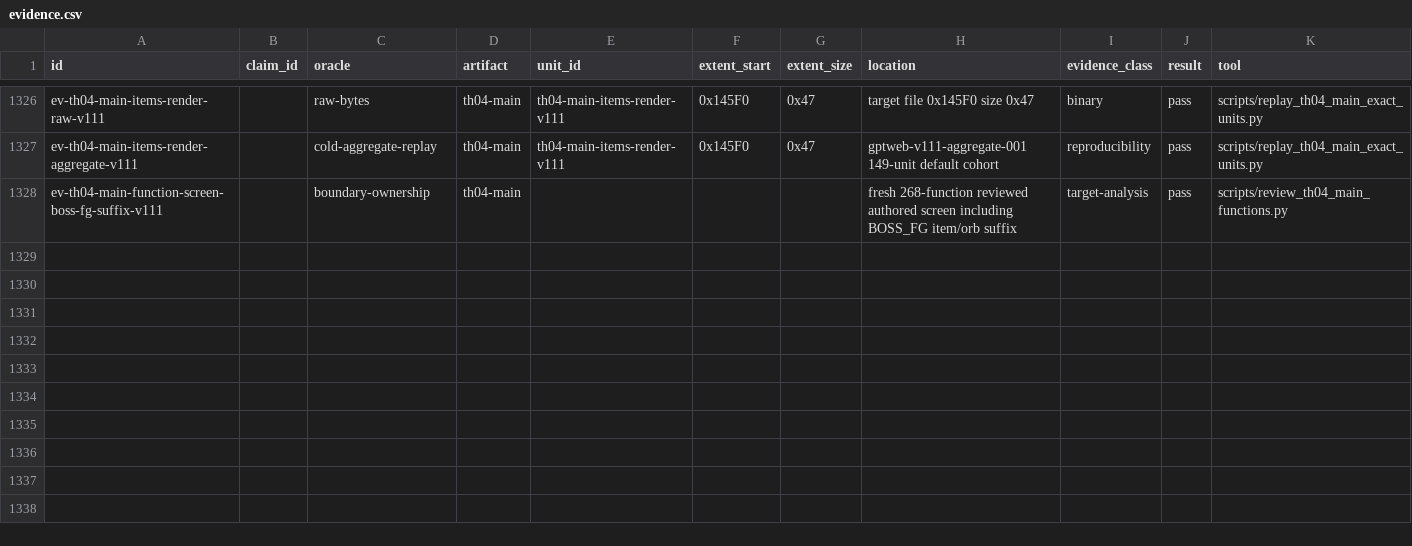
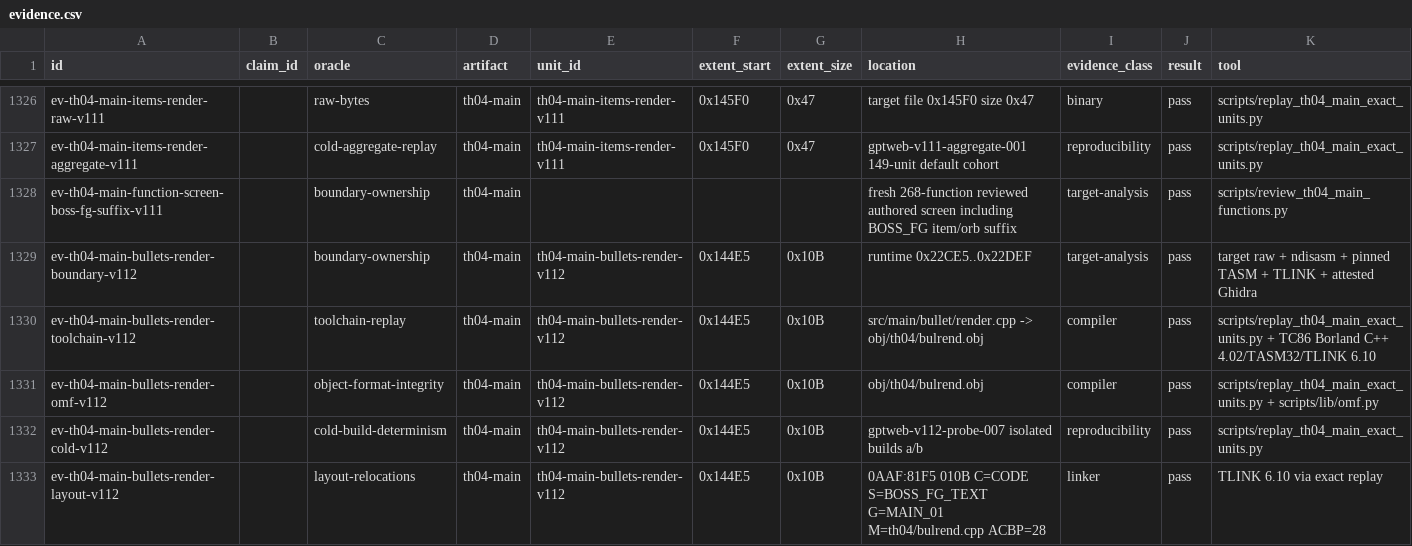
Before and after one commit to N0zoM1z0/th04, a CSV file: config/evidence.csv, drawn as a sheet; only a part is shown, gaps mark what is left out; rows hold the shown columns only; the diff covers the shown part only; the diff names each change by its address in the sheet, - before the commit and + after, or states it on an @@ line.

```diff
--- a/config/evidence.csv
+++ b/config/evidence.csv
+row 1329: ev-th04-main-bullets-render-boundary-v112 |  | boundary-ownership | th04-main | th04-main-bullets-render-v112 | 0x144E5 | 0x10B | runtime 0x22CE5..0x22DEF | target-analysis | pass | target raw + ndisasm + pinned TASM + TLINK + attested Ghidra
+row 1330: ev-th04-main-bullets-render-toolchain-v112 |  | toolchain-replay | th04-main | th04-main-bullets-render-v112 | 0x144E5 | 0x10B | src/main/bullet/render.cpp -> obj/th04/bulrend.obj | compiler | pass | scripts/replay_th04_main_exact_units.py + TC86 Borland C++ 4.02/TASM32/TLINK 6.10
+row 1331: ev-th04-main-bullets-render-omf-v112 |  | object-format-integrity | th04-main | th04-main-bullets-render-v112 | 0x144E5 | 0x10B | obj/th04/bulrend.obj | compiler | pass | scripts/replay_th04_main_exact_units.py + scripts/lib/omf.py
+row 1332: ev-th04-main-bullets-render-cold-v112 |  | cold-build-determinism | th04-main | th04-main-bullets-render-v112 | 0x144E5 | 0x10B | gptweb-v112-probe-007 isolated builds a/b | reproducibility | pass | scripts/replay_th04_main_exact_units.py
+row 1333: ev-th04-main-bullets-render-layout-v112 |  | layout-relocations | th04-main | th04-main-bullets-render-v112 | 0x144E5 | 0x10B | 0AAF:81F5 010B C=CODE S=BOSS_FG_TEXT G=MAIN_01 M=th04/bulrend.cpp ACBP=28 | linker | pass | TLINK 6.10 via exact replay
```
Also changed, not shown: 4 added rows elsewhere in this file, config/knowledge.csv, config/th04_function_boundaries.csv, 10 other files.
